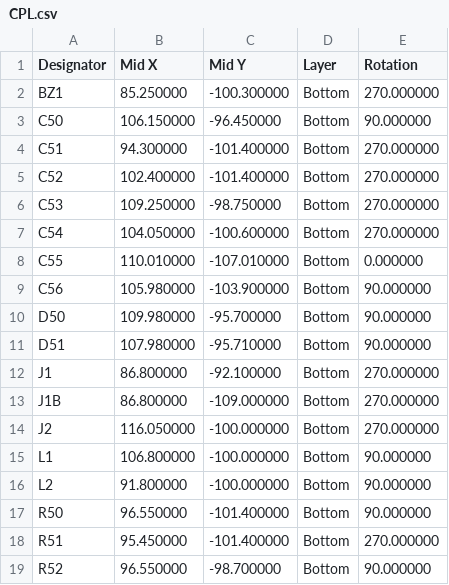
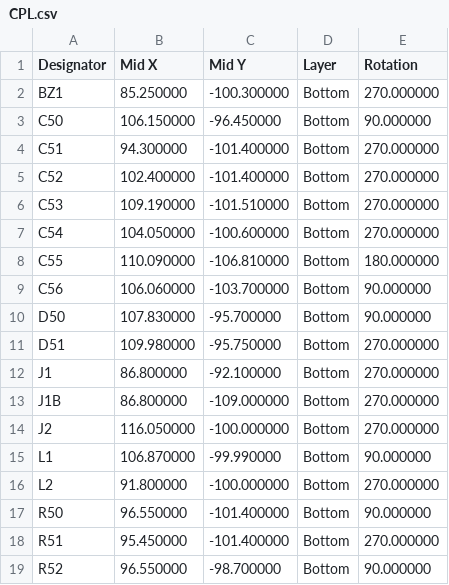
Before and after one commit to stuperbad/LED-Watch, a CSV file: single-color/hardware/production/assembly/CPL.csv, drawn as a sheet; only a part is shown; the diff covers the shown part only.

```diff
--- a/single-color/hardware/production/assembly/CPL.csv
+++ b/single-color/hardware/production/assembly/CPL.csv
@@ -5,8 +5,8 @@ C51,94.300000,-101.400000,Bottom,270.000000
 C52,102.400000,-101.400000,Bottom,270.000000
-C53,109.250000,-98.750000,Bottom,270.000000
+C53,109.190000,-101.510000,Bottom,270.000000
 C54,104.050000,-100.600000,Bottom,270.000000
-C55,110.010000,-107.010000,Bottom,0.000000
-C56,105.980000,-103.900000,Bottom,90.000000
-D50,109.980000,-95.700000,Bottom,90.000000
-D51,107.980000,-95.710000,Bottom,90.000000
+C55,110.090000,-106.810000,Bottom,180.000000
+C56,106.060000,-103.700000,Bottom,90.000000
+D50,107.830000,-95.700000,Bottom,90.000000
+D51,109.980000,-95.750000,Bottom,270.000000
 J1,86.800000,-92.100000,Bottom,270.000000
@@ -14,4 +14,4 @@ J1B,86.800000,-109.000000,Bottom,270.000000
 J2,116.050000,-100.000000,Bottom,270.000000
-L1,106.800000,-100.000000,Bottom,90.000000
-L2,91.800000,-100.000000,Bottom,90.000000
+L1,106.870000,-99.990000,Bottom,90.000000
+L2,91.800000,-100.000000,Bottom,270.000000
 R50,96.550000,-101.400000,Bottom,90.000000
```
Also changed, not shown: 16 edited cells elsewhere in this file, single-color/hardware/production/assembly/pos_raw.csv, 31 other files.
